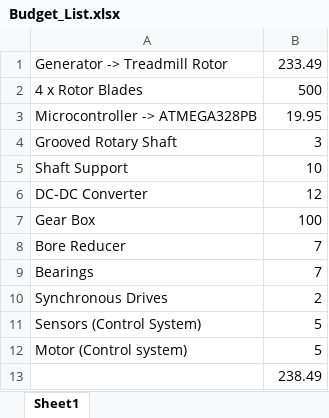
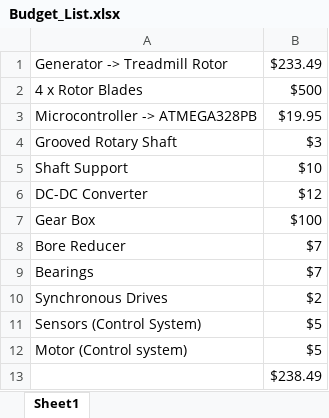
Before and after one commit to BrandonMFong/DualPowerGeneration, an Excel workbook: Budget_List.xlsx, sheet Sheet1, drawn as a sheet; values as stored, in another font and other column widths than the file's, no borders; the diff names each change by its address in the sheet, - before the commit and + after, or states it on an @@ line.

```diff
--- a/Budget_List.xlsx (sheet Sheet1)
+++ b/Budget_List.xlsx (sheet Sheet1)
-B1: 233.49
+B1: $233.49
-B2: 500
+B2: $500
-B3: 19.95
+B3: $19.95
-B4: 3
+B4: $3
-B5: 10
+B5: $10
-B6: 12
+B6: $12
-B7: 100
+B7: $100
-B8:B9: 7
+B8:B9: $7
-B10: 2
+B10: $2
-B11:B12: 5
+B11:B12: $5
-B13: 238.49
+B13: $238.49
```
Also changed, not shown: 5 other files.
